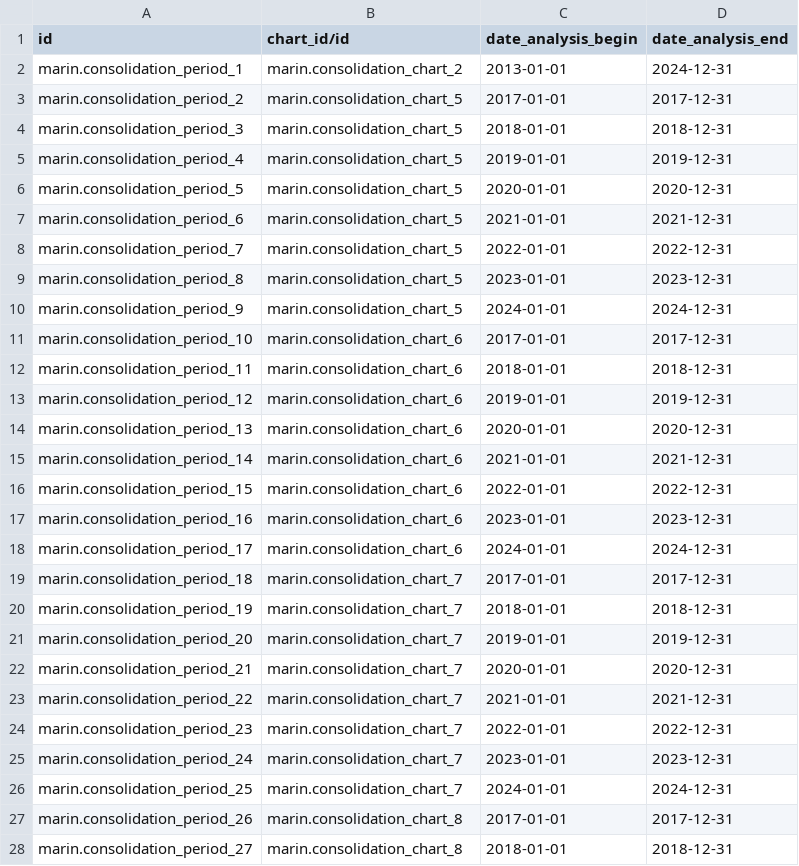
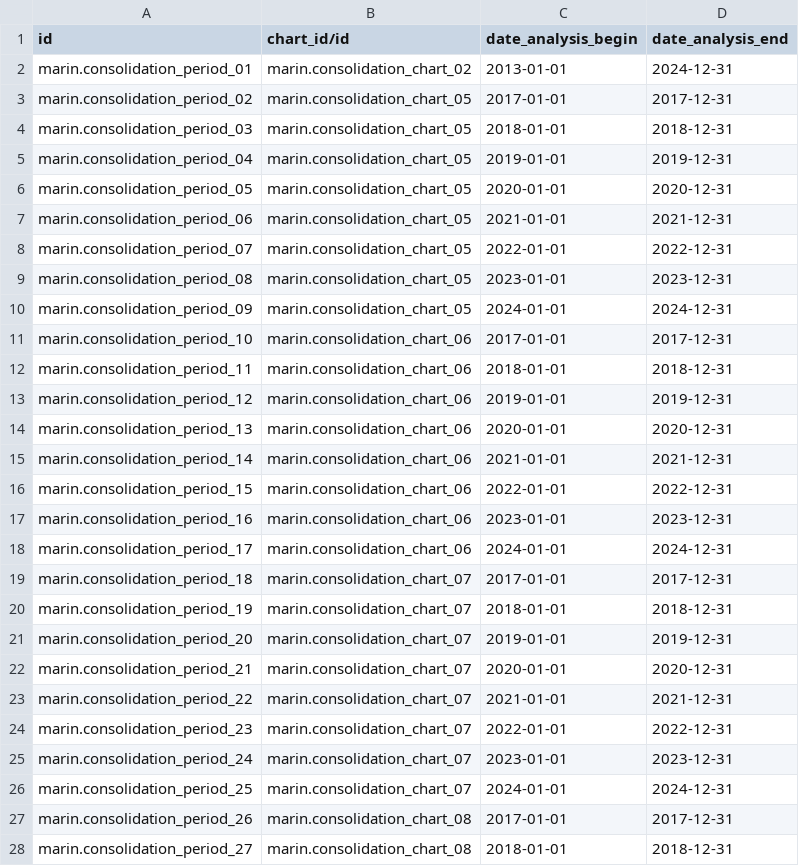
Before and after one commit to robertoCabreraAgro/addons_custom, a CSV file: marin/data/consolidation.period.csv, drawn as a sheet; only a part is shown; the diff covers the shown part only.

```diff
--- a/marin/data/consolidation.period.csv
+++ b/marin/data/consolidation.period.csv
@@ -1,28 +1,28 @@
 id,chart_id/id,date_analysis_begin,date_analysis_end
-marin.consolidation_period_1,marin.consolidation_chart_2,2013-01-01,2024-12-31
-marin.consolidation_period_2,marin.consolidation_chart_5,2017-01-01,2017-12-31
-marin.consolidation_period_3,marin.consolidation_chart_5,2018-01-01,2018-12-31
-marin.consolidation_period_4,marin.consolidation_chart_5,2019-01-01,2019-12-31
-marin.consolidation_period_5,marin.consolidation_chart_5,2020-01-01,2020-12-31
-marin.consolidation_period_6,marin.consolidation_chart_5,2021-01-01,2021-12-31
-marin.consolidation_period_7,marin.consolidation_chart_5,2022-01-01,2022-12-31
-marin.consolidation_period_8,marin.consolidation_chart_5,2023-01-01,2023-12-31
-marin.consolidation_period_9,marin.consolidation_chart_5,2024-01-01,2024-12-31
-marin.consolidation_period_10,marin.consolidation_chart_6,2017-01-01,2017-12-31
-marin.consolidation_period_11,marin.consolidation_chart_6,2018-01-01,2018-12-31
-marin.consolidation_period_12,marin.consolidation_chart_6,2019-01-01,2019-12-31
-marin.consolidation_period_13,marin.consolidation_chart_6,2020-01-01,2020-12-31
-marin.consolidation_period_14,marin.consolidation_chart_6,2021-01-01,2021-12-31
-marin.consolidation_period_15,marin.consolidation_chart_6,2022-01-01,2022-12-31
-marin.consolidation_period_16,marin.consolidation_chart_6,2023-01-01,2023-12-31
-marin.consolidation_period_17,marin.consolidation_chart_6,2024-01-01,2024-12-31
-marin.consolidation_period_18,marin.consolidation_chart_7,2017-01-01,2017-12-31
-marin.consolidation_period_19,marin.consolidation_chart_7,2018-01-01,2018-12-31
-marin.consolidation_period_20,marin.consolidation_chart_7,2019-01-01,2019-12-31
-marin.consolidation_period_21,marin.consolidation_chart_7,2020-01-01,2020-12-31
-marin.consolidation_period_22,marin.consolidation_chart_7,2021-01-01,2021-12-31
-marin.consolidation_period_23,marin.consolidation_chart_7,2022-01-01,2022-12-31
-marin.consolidation_period_24,marin.consolidation_chart_7,2023-01-01,2023-12-31
-marin.consolidation_period_25,marin.consolidation_chart_7,2024-01-01,2024-12-31
-marin.consolidation_period_26,marin.consolidation_chart_8,2017-01-01,2017-12-31
-marin.consolidation_period_27,marin.consolidation_chart_8,2018-01-01,2018-12-31
+marin.consolidation_period_01,marin.consolidation_chart_02,2013-01-01,2024-12-31
+marin.consolidation_period_02,marin.consolidation_chart_05,2017-01-01,2017-12-31
+marin.consolidation_period_03,marin.consolidation_chart_05,2018-01-01,2018-12-31
+marin.consolidation_period_04,marin.consolidation_chart_05,2019-01-01,2019-12-31
+marin.consolidation_period_05,marin.consolidation_chart_05,2020-01-01,2020-12-31
+marin.consolidation_period_06,marin.consolidation_chart_05,2021-01-01,2021-12-31
+marin.consolidation_period_07,marin.consolidation_chart_05,2022-01-01,2022-12-31
+marin.consolidation_period_08,marin.consolidation_chart_05,2023-01-01,2023-12-31
+marin.consolidation_period_09,marin.consolidation_chart_05,2024-01-01,2024-12-31
+marin.consolidation_period_10,marin.consolidation_chart_06,2017-01-01,2017-12-31
+marin.consolidation_period_11,marin.consolidation_chart_06,2018-01-01,2018-12-31
+marin.consolidation_period_12,marin.consolidation_chart_06,2019-01-01,2019-12-31
+marin.consolidation_period_13,marin.consolidation_chart_06,2020-01-01,2020-12-31
+marin.consolidation_period_14,marin.consolidation_chart_06,2021-01-01,2021-12-31
+marin.consolidation_period_15,marin.consolidation_chart_06,2022-01-01,2022-12-31
+marin.consolidation_period_16,marin.consolidation_chart_06,2023-01-01,2023-12-31
+marin.consolidation_period_17,marin.consolidation_chart_06,2024-01-01,2024-12-31
+marin.consolidation_period_18,marin.consolidation_chart_07,2017-01-01,2017-12-31
+marin.consolidation_period_19,marin.consolidation_chart_07,2018-01-01,2018-12-31
+marin.consolidation_period_20,marin.consolidation_chart_07,2019-01-01,2019-12-31
+marin.consolidation_period_21,marin.consolidation_chart_07,2020-01-01,2020-12-31
+marin.consolidation_period_22,marin.consolidation_chart_07,2021-01-01,2021-12-31
+marin.consolidation_period_23,marin.consolidation_chart_07,2022-01-01,2022-12-31
+marin.consolidation_period_24,marin.consolidation_chart_07,2023-01-01,2023-12-31
+marin.consolidation_period_25,marin.consolidation_chart_07,2024-01-01,2024-12-31
+marin.consolidation_period_26,marin.consolidation_chart_08,2017-01-01,2017-12-31
+marin.consolidation_period_27,marin.consolidation_chart_08,2018-01-01,2018-12-31
```
Also changed, not shown: 7 edited cells elsewhere in this file, marin/data/consolidation.account.csv, marin/data/consolidation.chart.csv, 1 other file.
